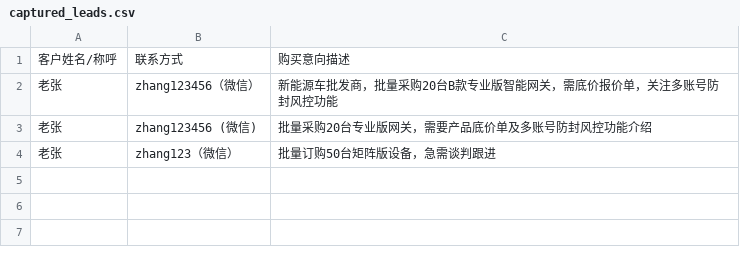
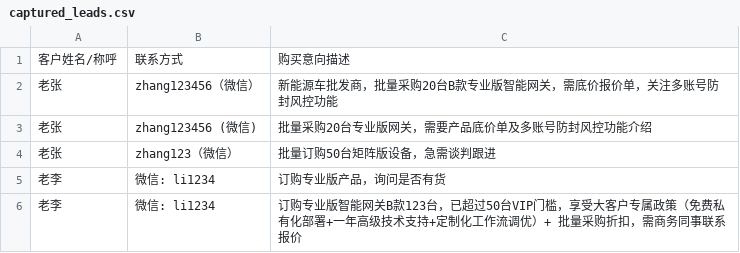
Before and after one commit to cjx62220-spec/Cross-Border-Sales-Agent, a CSV file: captured_leads.csv, drawn as a sheet.

```diff
--- a/captured_leads.csv
+++ b/captured_leads.csv
@@ -4 +4,3 @@
 老张,zhang123（微信）,批量订购50台矩阵版设备，急需谈判跟进
+老李,微信: li1234,订购专业版产品，询问是否有货
+老李,微信: li1234,订购专业版智能网关B款123台，已超过50台VIP门槛，享受大客户专属政策（免费私有化部署+一年高级技术支持+定制化工作流调优）+ 批量采购折扣，需商务同事联系报价
```
Also changed, not shown: 9 other files.
